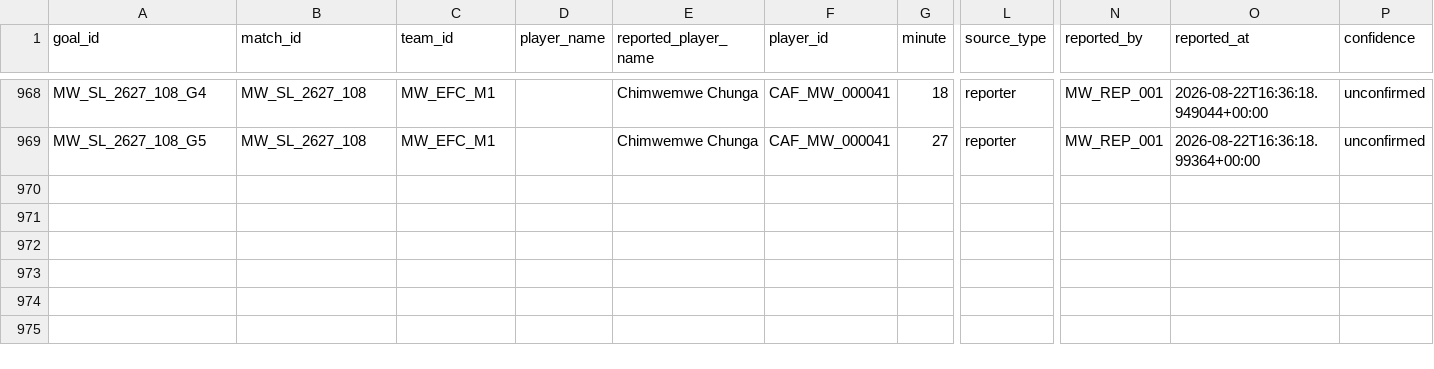
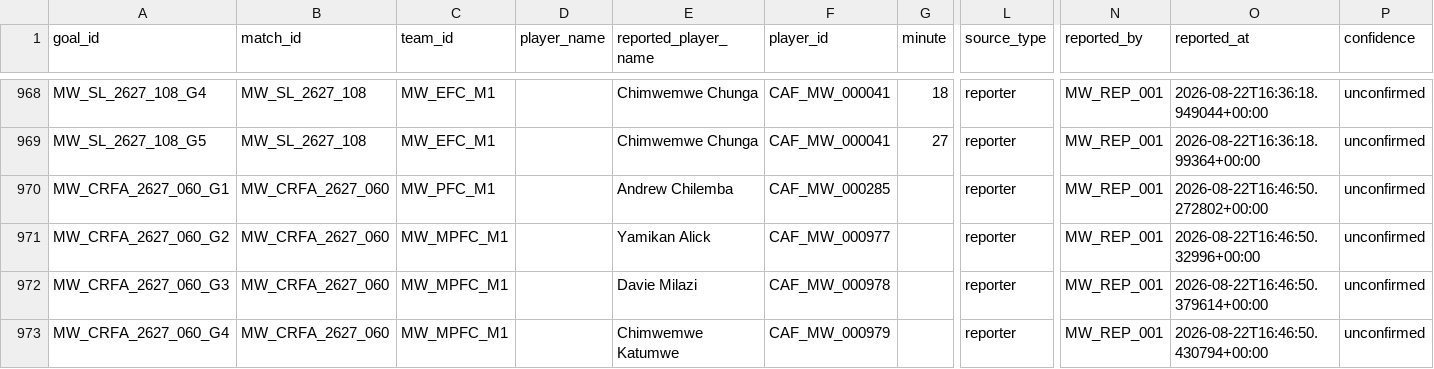
Before and after one commit to theboban5/fb-mw, a CSV file: data/canonical/goals.csv, drawn as a sheet; only a part is shown, gaps mark what is left out; rows hold the shown columns only; the diff names each change by its address in the sheet, - before the commit and + after, or states it on an @@ line.

```diff
--- a/data/canonical/goals.csv
+++ b/data/canonical/goals.csv
+row 970: MW_CRFA_2627_060_G1 | MW_CRFA_2627_060 | MW_PFC_M1 |  | Andrew Chilemba | CAF_MW_000285 |  | reporter | MW_REP_001 | 2026-08-22T16:46:50.272802+00:00 | unconfirmed
+row 971: MW_CRFA_2627_060_G2 | MW_CRFA_2627_060 | MW_MPFC_M1 |  | Yamikan Alick | CAF_MW_000977 |  | reporter | MW_REP_001 | 2026-08-22T16:46:50.32996+00:00 | unconfirmed
+row 972: MW_CRFA_2627_060_G3 | MW_CRFA_2627_060 | MW_MPFC_M1 |  | Davie Milazi | CAF_MW_000978 |  | reporter | MW_REP_001 | 2026-08-22T16:46:50.379614+00:00 | unconfirmed
+row 973: MW_CRFA_2627_060_G4 | MW_CRFA_2627_060 | MW_MPFC_M1 |  | Chimwemwe Katumwe | CAF_MW_000979 |  | reporter | MW_REP_001 | 2026-08-22T16:46:50.430794+00:00 | unconfirmed
```
Also changed, not shown: data/canonical/matches.csv.
